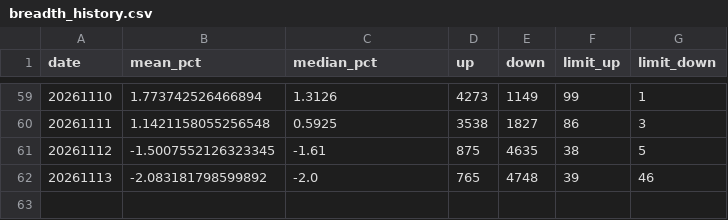
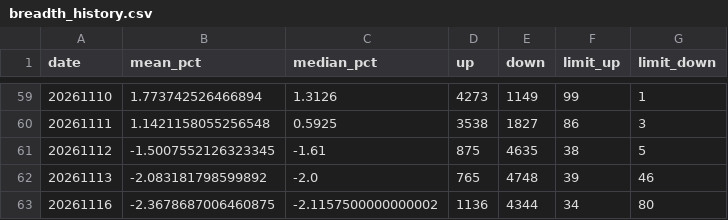
Before and after one commit to Chilamlam/chilam-club-web, a CSV file: data/sentiment/breadth_history.csv, drawn as a sheet; only a part is shown, gaps mark what is left out; the diff names each change by its address in the sheet, - before the commit and + after, or states it on an @@ line.

```diff
--- a/data/sentiment/breadth_history.csv
+++ b/data/sentiment/breadth_history.csv
+row 63: 20261116 | -2.3678687006460875 | -2.1157500000000002 | 1136 | 4344 | 34 | 80
```
Also changed, not shown: data/breakout_stocks.csv, data/market_snapshot.csv, 25 other files.
